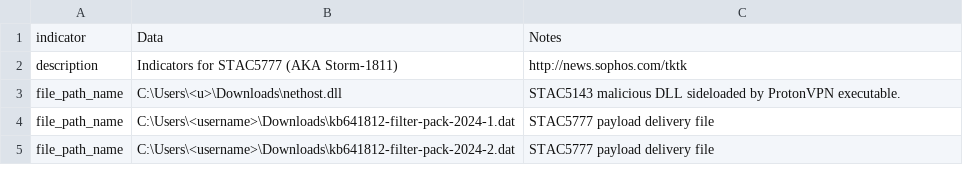
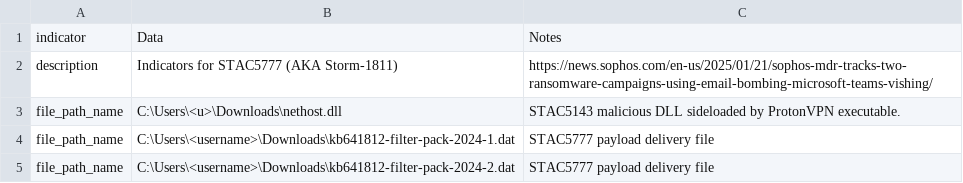
Before and after one commit to sophoslabs/IoCs, a CSV file: MAILBOMB-TEAMS-RANSOMWARE.csv, drawn as a sheet; only a part is shown.

Commit message:
Update MAILBOMB-TEAMS-RANSOMWARE.csv
added reference url

```diff
--- a/MAILBOMB-TEAMS-RANSOMWARE.csv
+++ b/MAILBOMB-TEAMS-RANSOMWARE.csv
@@ -1,3 +1,3 @@
 indicator,Data,Notes
-description,Indicators for STAC5777 (AKA Storm-1811),http://news.sophos.com/tktk
+description,Indicators for STAC5777 (AKA Storm-1811),https://news.sophos.com/en-us/2025/01/21/sophos-mdr-tracks-two-ransomware-campaigns-using-email-bombing-microsoft-teams-vishing/
 file_path_name,C:\Users\<u>\Downloads\nethost.dll,STAC5143 malicious DLL sideloaded by ProtonVPN executable.
```
